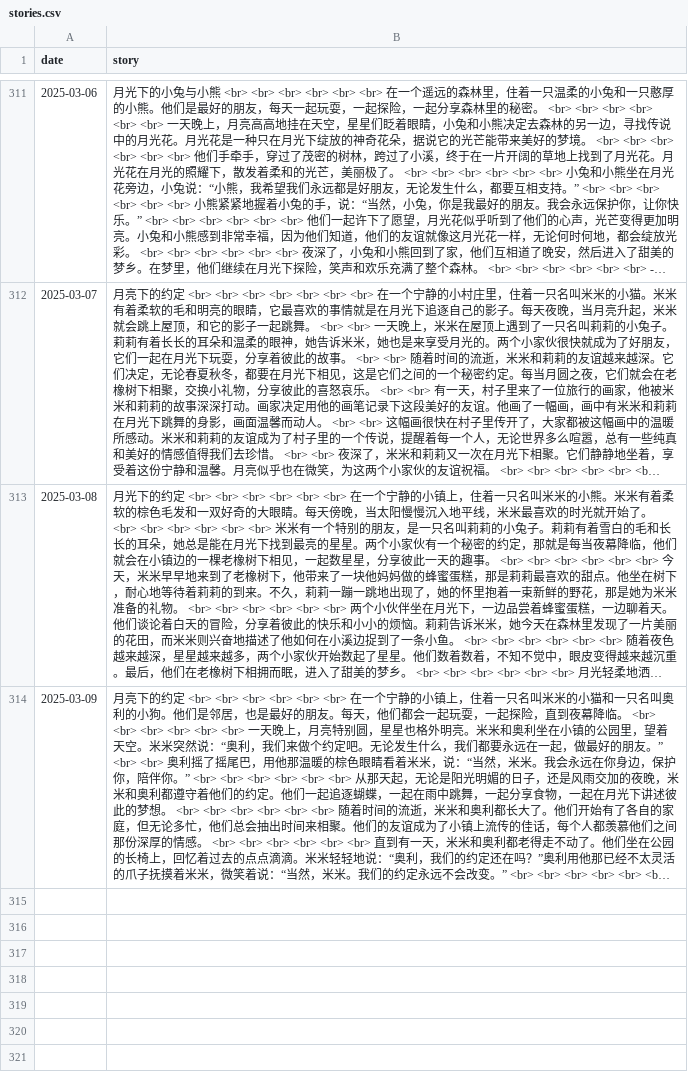
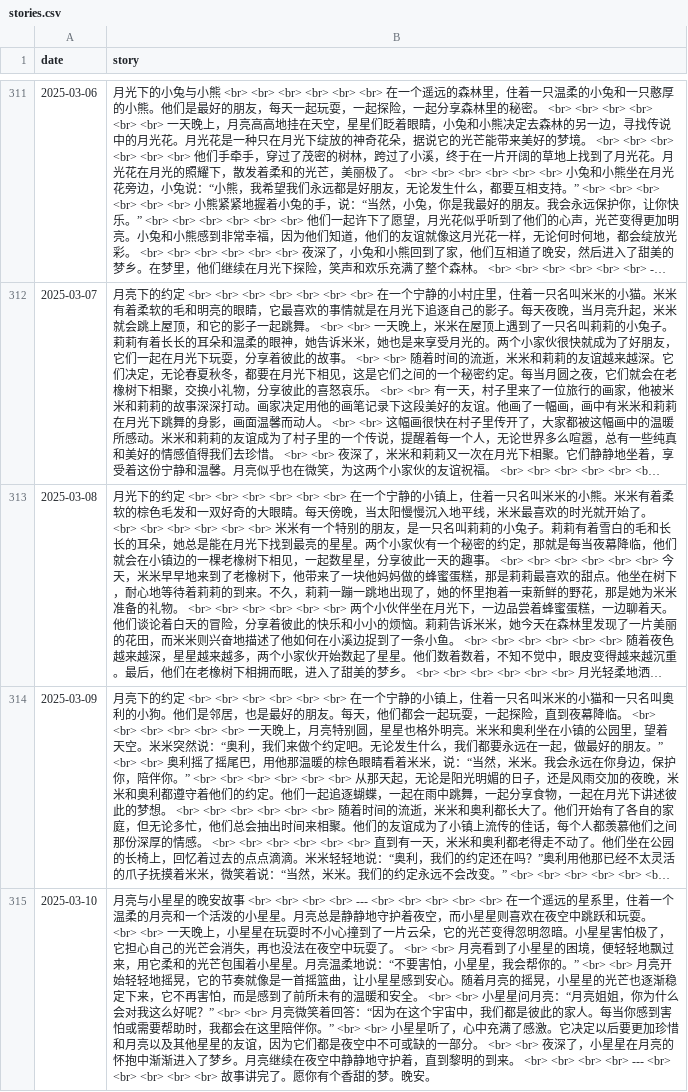
Before and after one commit to flowergod/storyBot, a CSV file: stories.csv, drawn as a sheet; only a part is shown, gaps mark what is left out; long unchanged cells end in …; the diff names each change by its address in the sheet, - before the commit and + after, or states it on an @@ line.

Commit message:
Update stories.csv with new story

```diff
--- a/stories.csv
+++ b/stories.csv
+row 315: 2025-03-10 | 月亮与小星星的晚安故事 <br> <br> <br> <br> --- <br> <br> <br> <br> <br> 在一个遥远的星系里，住着一个温柔的月亮和一个活泼的小星星。月亮总是静静地守护着夜空，而小星星则喜欢在夜空中跳跃和玩耍。 <br> <br> 一天晚上，小星星在玩耍时不小心撞到了一片云朵，它的光芒变得忽明忽暗。小星星害怕极了，它担心自己的光芒会消失，再也没法在夜空中玩耍了。 <br> <br> 月亮看到了小星星的困境，便轻轻地飘过来，用它柔和的光芒包围着小星星。月亮温柔地说：“不要害怕，小星星，我会帮你的。” <br> <br> 月亮开始轻轻地摇晃，它的节奏就像是一首摇篮曲，让小星星感到安心。随着月亮的摇晃，小星星的光芒也逐渐稳定下来，它不再害怕，而是感到了前所未有的温暖和安全。 <br> <br> 小星星问月亮：“月亮姐姐，你为什么会对我这么好呢？” <br> <br> 月亮微笑着回答：“因为在这个宇宙中，我们都是彼此的家人。每当你感到害怕或需要帮助时，我都会在这里陪伴你。” <br> <br> 小星星听了，心中充满了感激。它决定以后要更加珍惜和月亮以及其他星星的友谊，因为它们都是夜空中不可或缺的一部分。 <br> <br> 夜深了，小星星在月亮的怀抱中渐渐进入了梦乡。月亮继续在夜空中静静地守护着，直到黎明的到来。 <br> <br> <br> <br> --- <br> <br> <br> <br> <br> 故事讲完了。愿你有个香甜的梦。晚安。
```
